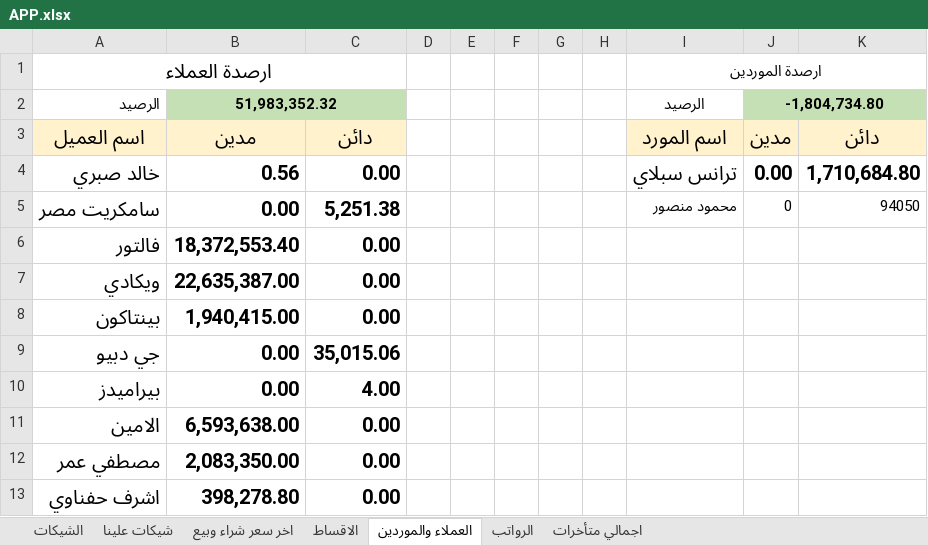
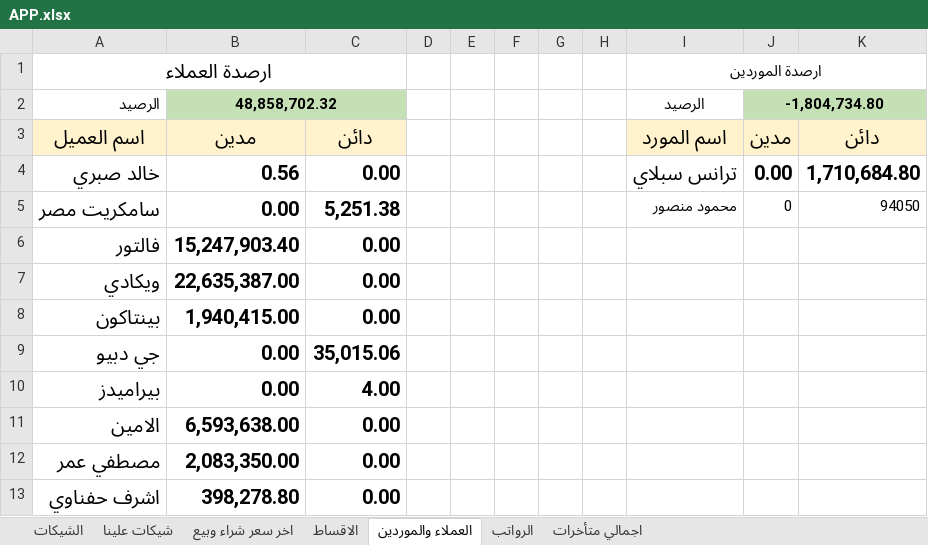
Before and after one commit to ah7306771-lang/ChillOut-Construction-app, an Excel workbook: APP.xlsx, sheet العملاء والموردين, drawn as a sheet; values as stored, in another font and other column widths than the file's, no borders; the diff names each change by its address in the sheet, - before the commit and + after, or states it on an @@ line.

```diff
--- a/APP.xlsx (sheet العملاء والموردين)
+++ b/APP.xlsx (sheet العملاء والموردين)
-B2: 51,983,352.32
+B2: 48,858,702.32
-B6: 18,372,553.40
+B6: 15,247,903.40
```
Also changed, not shown: sheet الاقساط, sheet اجمالي متأخرات.
